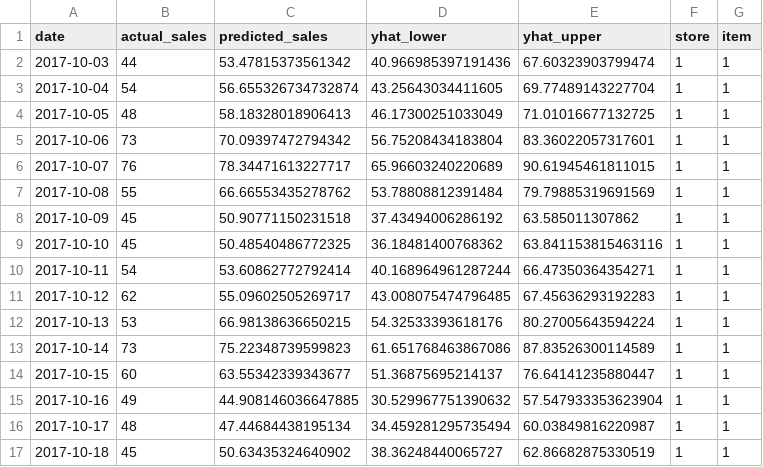
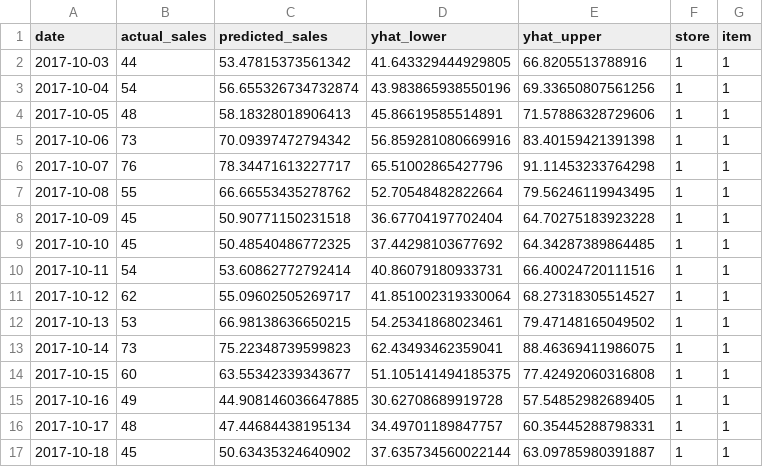
Before and after one commit to Sandipannnn/RetailLens, a CSV file: outputs/predictions/prophet_test_predictions.csv, drawn as a sheet; only a part is shown; the diff covers the shown part only.

Commit message:
outputs/predictions/prophet_test_predictions.csv

```diff
--- a/outputs/predictions/prophet_test_predictions.csv
+++ b/outputs/predictions/prophet_test_predictions.csv
@@ -1,17 +1,17 @@
 date,actual_sales,predicted_sales,yhat_lower,yhat_upper,store,item
-2017-10-03,44,53.47815373561342,40.966985397191436,67.60323903799474,1,1
-2017-10-04,54,56.655326734732874,43.25643034411605,69.77489143227704,1,1
-2017-10-05,48,58.18328018906413,46.17300251033049,71.01016677132725,1,1
-2017-10-06,73,70.09397472794342,56.75208434183804,83.36022057317601,1,1
-2017-10-07,76,78.34471613227717,65.96603240220689,90.61945461811015,1,1
-2017-10-08,55,66.66553435278762,53.78808812391484,79.79885319691569,1,1
-2017-10-09,45,50.90771150231518,37.43494006286192,63.585011307862,1,1
-2017-10-10,45,50.48540486772325,36.18481400768362,63.841153815463116,1,1
-2017-10-11,54,53.60862772792414,40.168964961287244,66.47350364354271,1,1
-2017-10-12,62,55.09602505269717,43.008075474796485,67.45636293192283,1,1
-2017-10-13,53,66.98138636650215,54.32533393618176,80.27005643594224,1,1
-2017-10-14,73,75.22348739599823,61.651768463867086,87.83526300114589,1,1
-2017-10-15,60,63.55342339343677,51.36875695214137,76.64141235880447,1,1
-2017-10-16,49,44.908146036647885,30.529967751390632,57.547933353623904,1,1
-2017-10-17,48,47.44684438195134,34.459281295735494,60.03849816220987,1,1
-2017-10-18,45,50.63435324640902,38.36248440065727,62.86682875330519,1,1
+2017-10-03,44,53.47815373561342,41.643329444929805,66.8205513788916,1,1
+2017-10-04,54,56.655326734732874,43.983865938550196,69.33650807561256,1,1
+2017-10-05,48,58.18328018906413,45.86619585514891,71.57886328729606,1,1
+2017-10-06,73,70.09397472794342,56.859281080669916,83.40159421391398,1,1
+2017-10-07,76,78.34471613227717,65.51002865427796,91.11453233764298,1,1
+2017-10-08,55,66.66553435278762,52.70548482822664,79.56246119943495,1,1
+2017-10-09,45,50.90771150231518,36.67704197702404,64.70275183923228,1,1
+2017-10-10,45,50.48540486772325,37.44298103677692,64.34287389864485,1,1
+2017-10-11,54,53.60862772792414,40.86079180933731,66.40024720111516,1,1
+2017-10-12,62,55.09602505269717,41.851002319330064,68.27318305514527,1,1
+2017-10-13,53,66.98138636650215,54.25341868023461,79.47148165049502,1,1
+2017-10-14,73,75.22348739599823,62.43493462359041,88.46369411986075,1,1
+2017-10-15,60,63.55342339343677,51.105141494185375,77.42492060316808,1,1
+2017-10-16,49,44.908146036647885,30.62708689919728,57.54852982689405,1,1
+2017-10-17,48,47.44684438195134,34.49701189847757,60.35445288798331,1,1
+2017-10-18,45,50.63435324640902,37.635734560022144,63.09785980391887,1,1
```
Also changed, not shown: 148 edited cells elsewhere in this file.
